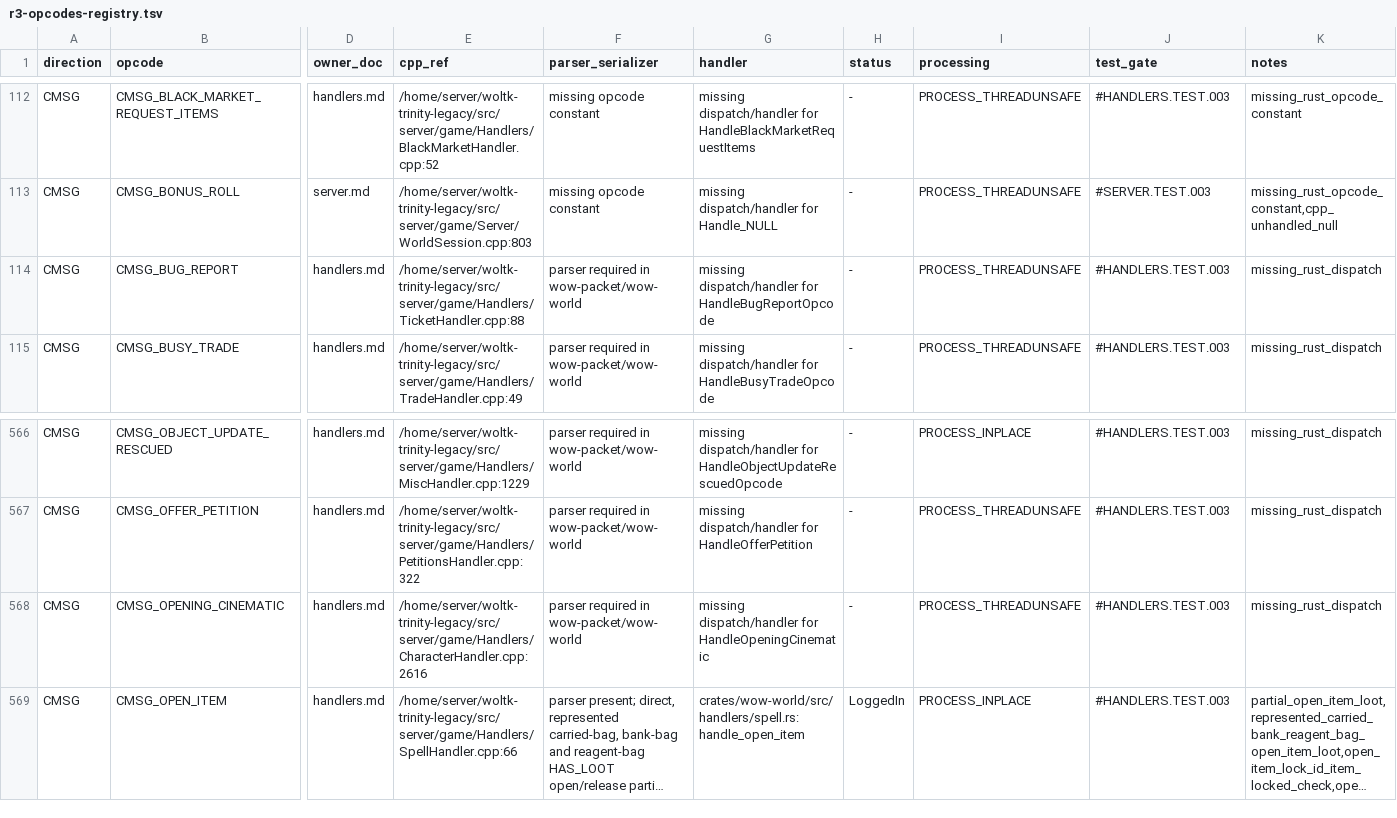
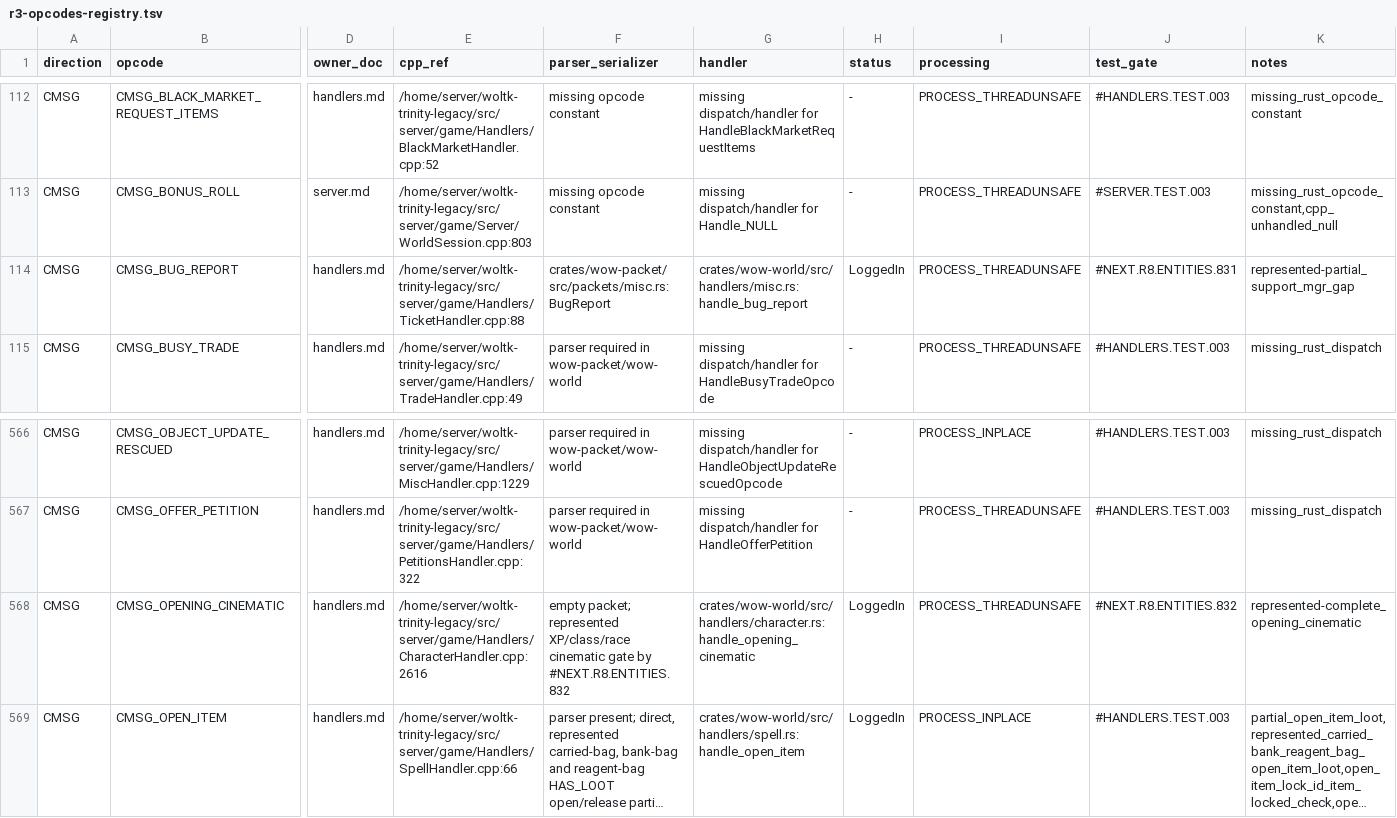
Before and after one commit to alseif0x/rustycore, a TSV file: docs/migration/inventory/r3-opcodes-registry.tsv, drawn as a sheet; only a part is shown, gaps mark what is left out; long unchanged cells end in …; the diff names each change by its address in the sheet, - before the commit and + after, or states it on an @@ line.

```diff
--- a/docs/migration/inventory/r3-opcodes-registry.tsv
+++ b/docs/migration/inventory/r3-opcodes-registry.tsv
-F114 (parser_serializer): parser required in wow-packet/wow-world
+F114 (parser_serializer): crates/wow-packet/src/packets/misc.rs:BugReport
-G114 (handler): missing dispatch/handler for HandleBugReportOpcode
+G114 (handler): crates/wow-world/src/handlers/misc.rs:handle_bug_report
-H114 (status): -
+H114 (status): LoggedIn
-J114 (test_gate): #HANDLERS.TEST.003
+J114 (test_gate): #NEXT.R8.ENTITIES.831
-K114 (notes): missing_rust_dispatch
+K114 (notes): represented-partial_support_mgr_gap
-F568 (parser_serializer): parser required in wow-packet/wow-world
+F568 (parser_serializer): empty packet; represented XP/class/race cinematic gate by #NEXT.R8.ENTITIES.832
-G568 (handler): missing dispatch/handler for HandleOpeningCinematic
+G568 (handler): crates/wow-world/src/handlers/character.rs:handle_opening_cinematic
-H568 (status): -
+H568 (status): LoggedIn
-J568 (test_gate): #HANDLERS.TEST.003
+J568 (test_gate): #NEXT.R8.ENTITIES.832
-K568 (notes): missing_rust_dispatch
+K568 (notes): represented-complete_opening_cinematic
```
Also changed, not shown: docs/migration/inventory/cpp-client-handlers.tsv, 9 other files.
